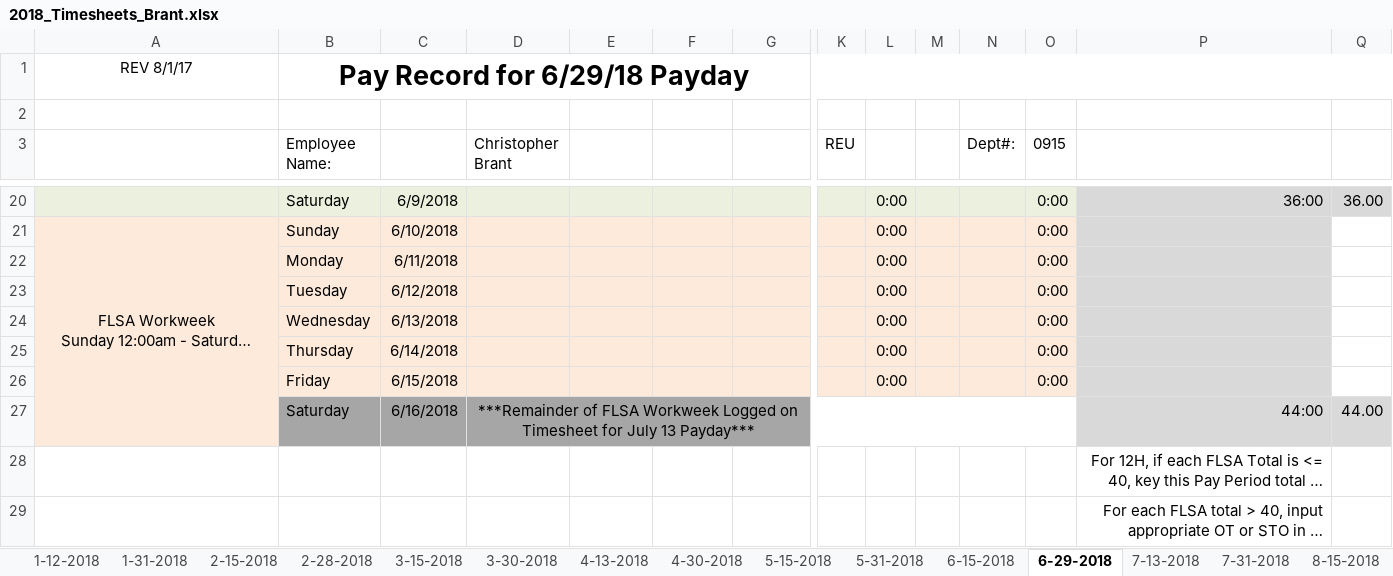
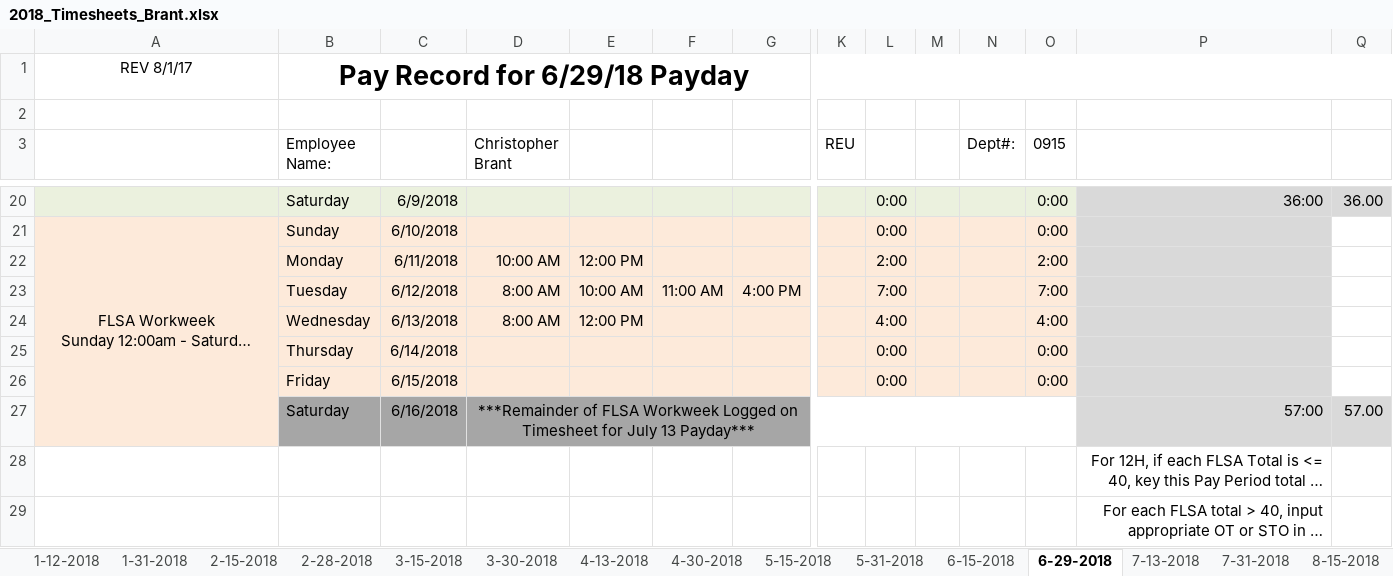
Before and after one commit to irshadmuaz/GPSProject, an Excel workbook: Brant_Timesheets/2018_Timesheets_Brant.xlsx, sheet 6-29-2018, drawn as a sheet; only a part is shown, gaps mark what is left out; long unchanged cells end in …; values as stored, in another font and other column widths than the file's, no borders; charts and pictures and conditional formats not drawn; removed rows and columns are numbered as before the commit, all else as after; rows hold the shown columns only; the diff names each change by its address in the sheet, - before the commit and + after, or states it on an @@ line.

```diff
--- a/Brant_Timesheets/2018_Timesheets_Brant.xlsx (sheet 6-29-2018)
+++ b/Brant_Timesheets/2018_Timesheets_Brant.xlsx (sheet 6-29-2018)
-row 22:  | Monday | 6/11/2018 |  |  |  |  |  | 0:00 |  |  | 0:00
-row 23:  | Tuesday | 6/12/2018 |  |  |  |  |  | 0:00 |  |  | 0:00
-row 24:  | Wednesday | 6/13/2018 |  |  |  |  |  | 0:00 |  |  | 0:00
+row 22:  | Monday | 6/11/2018 | 10:00 AM | 12:00 PM |  |  |  | 2:00 |  |  | 2:00
+row 23:  | Tuesday | 6/12/2018 | 8:00 AM | 10:00 AM | 11:00 AM | 4:00 PM |  | 7:00 |  |  | 7:00
+row 24:  | Wednesday | 6/13/2018 | 8:00 AM | 12:00 PM |  |  |  | 4:00 |  |  | 4:00
-P27: 44:00
+P27: 57:00
-Q27: 44.00
+Q27: 57.00
```
Also changed, not shown: sheet 7-13-2018, 1 other file.
